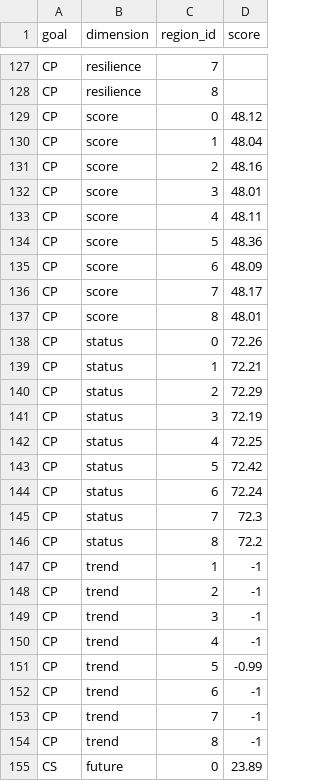
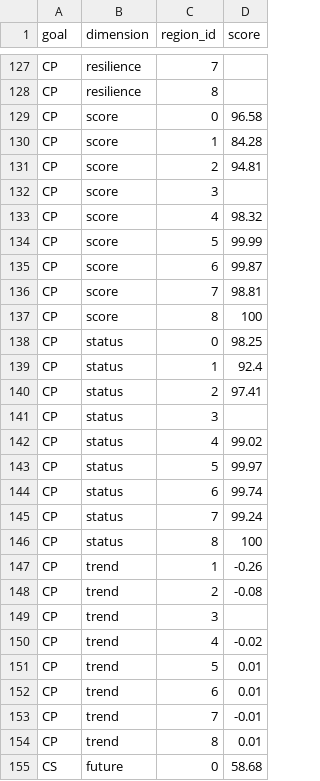
Before and after one commit to OHI-Science/bali, a CSV file: region2017/scores.csv, drawn as a sheet; only a part is shown, gaps mark what is left out; the diff covers the shown part only.

Commit message:
Scores received from function.R and layers.cvs modification

```diff
--- a/region2017/scores.csv
+++ b/region2017/scores.csv
@@ -128,28 +128,28 @@
 "CP","resilience",8,
-"CP","score",0,48.12
-"CP","score",1,48.04
-"CP","score",2,48.16
-"CP","score",3,48.01
-"CP","score",4,48.11
-"CP","score",5,48.36
-"CP","score",6,48.09
-"CP","score",7,48.17
-"CP","score",8,48.01
-"CP","status",0,72.26
-"CP","status",1,72.21
-"CP","status",2,72.29
-"CP","status",3,72.19
-"CP","status",4,72.25
-"CP","status",5,72.42
-"CP","status",6,72.24
-"CP","status",7,72.3
-"CP","status",8,72.2
-"CP","trend",1,-1
-"CP","trend",2,-1
-"CP","trend",3,-1
-"CP","trend",4,-1
-"CP","trend",5,-0.99
-"CP","trend",6,-1
-"CP","trend",7,-1
-"CP","trend",8,-1
-"CS","future",0,23.89
+"CP","score",0,96.58
+"CP","score",1,84.28
+"CP","score",2,94.81
+"CP","score",3,
+"CP","score",4,98.32
+"CP","score",5,99.99
+"CP","score",6,99.87
+"CP","score",7,98.81
+"CP","score",8,100
+"CP","status",0,98.25
+"CP","status",1,92.4
+"CP","status",2,97.41
+"CP","status",3,
+"CP","status",4,99.02
+"CP","status",5,99.97
+"CP","status",6,99.74
+"CP","status",7,99.24
+"CP","status",8,100
+"CP","trend",1,-0.26
+"CP","trend",2,-0.08
+"CP","trend",3,
+"CP","trend",4,-0.02
+"CP","trend",5,0.01
+"CP","trend",6,0.01
+"CP","trend",7,-0.01
+"CP","trend",8,0.01
+"CS","future",0,58.68
```
Also changed, not shown: 79 edited cells elsewhere in this file.
